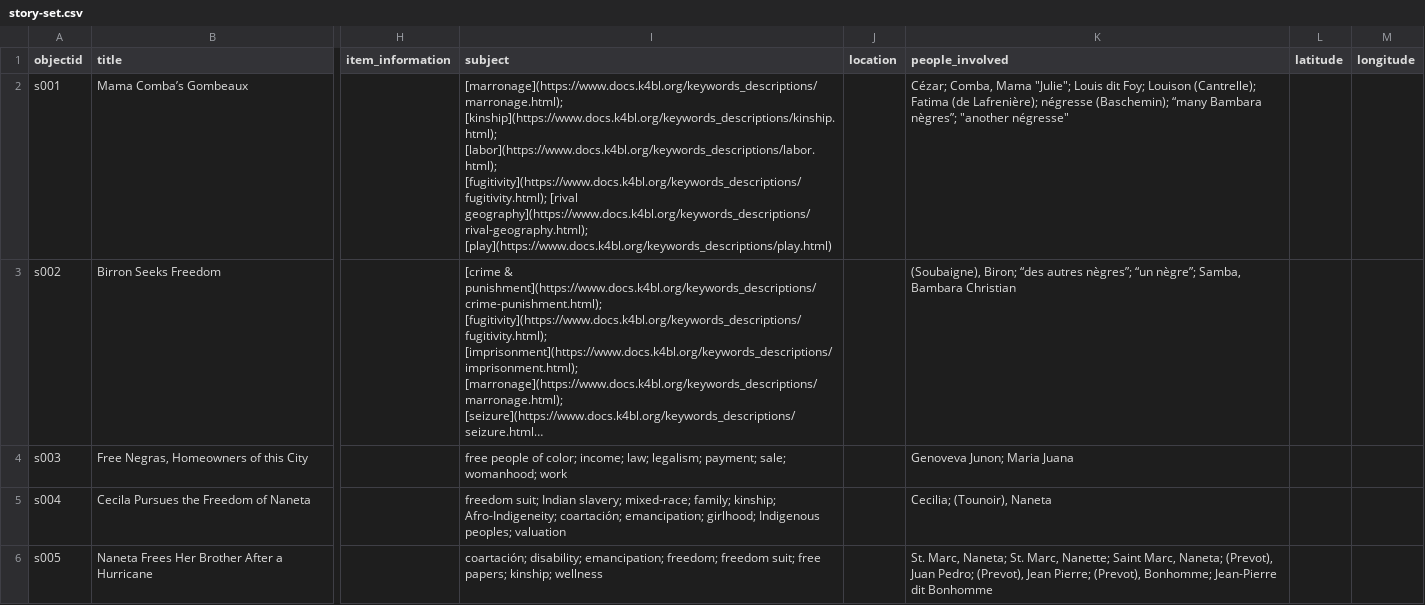
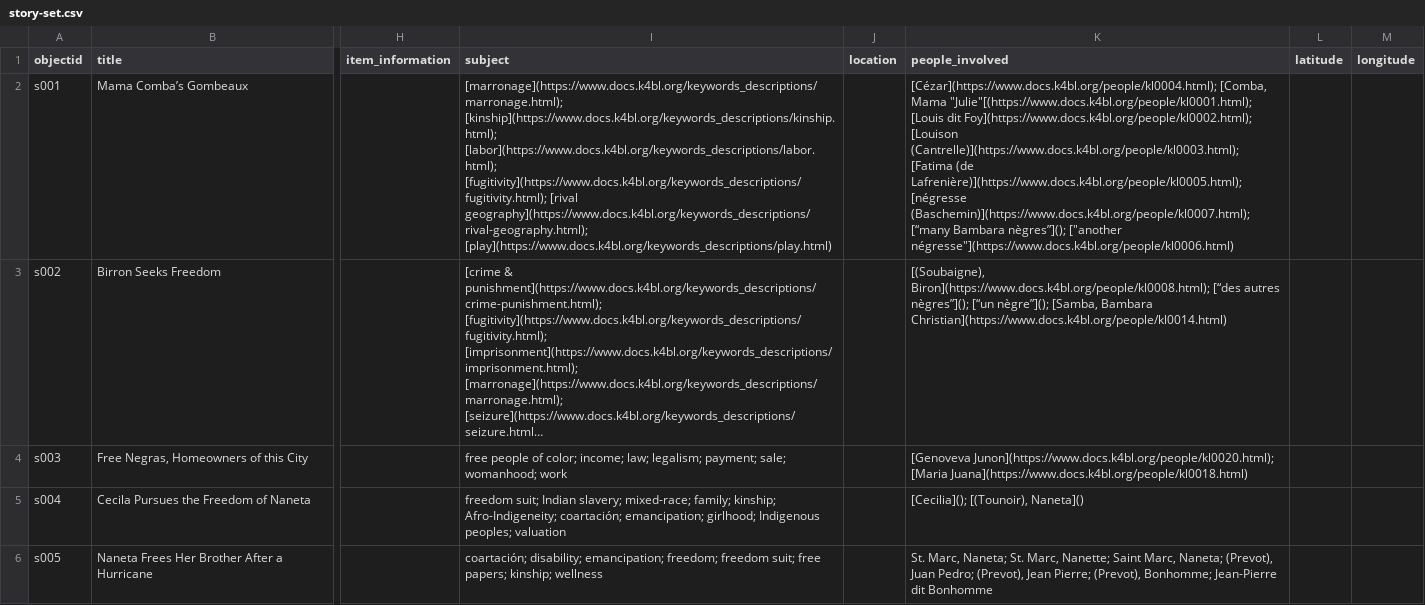
Before and after one commit to lxcprojects/storysite, a CSV file: _data/story-set.csv, drawn as a sheet; only a part is shown, gaps mark what is left out; long unchanged cells end in …; the diff names each change by its address in the sheet, - before the commit and + after, or states it on an @@ line.

Commit message:
people set links as available

```diff
--- a/_data/story-set.csv
+++ b/_data/story-set.csv
-K2 (people_involved): Cézar; Comba, Mama "Julie"; Louis dit Foy; Louison (Cantrelle); Fatima (de Lafrenière); négresse (Baschemin); “many Bambara nègres”; "another négresse"
+K2 (people_involved): [Cézar](https://www.docs.k4bl.org/people/kl0004.html); [Comba, Mama "Julie"[(https://www.docs.k4bl.org/people/kl0001.html); [Louis dit Foy](https://www.docs.k4bl.org/people/kl0002.html); [Louison (Cantrelle)](https://www.docs.k4bl.org/people/kl0003.html); [Fatima (de Lafrenière)](https://www.docs.k4bl.org/people/kl0005.html); [négresse (Baschemin)](https://www.docs.k4bl.org/people/kl0007.html); [“many Bambara nègres”](); ["another négresse"](https://www.docs.k4bl.org/people/kl0006.html)
-K3 (people_involved): (Soubaigne), Biron; “des autres nègres”; “un nègre”; Samba, Bambara Christian
+K3 (people_involved): [(Soubaigne), Biron](https://www.docs.k4bl.org/people/kl0008.html); [“des autres nègres”](); [“un nègre”](); [Samba, Bambara Christian](https://www.docs.k4bl.org/people/kl0014.html)
-K4 (people_involved): Genoveva Junon; Maria Juana
+K4 (people_involved): [Genoveva Junon](https://www.docs.k4bl.org/people/kl0020.html); [Maria Juana](https://www.docs.k4bl.org/people/kl0018.html)
-K5 (people_involved): Cecilia; (Tounoir), Naneta
+K5 (people_involved): [Cecilia](); [(Tounoir), Naneta]()
```
